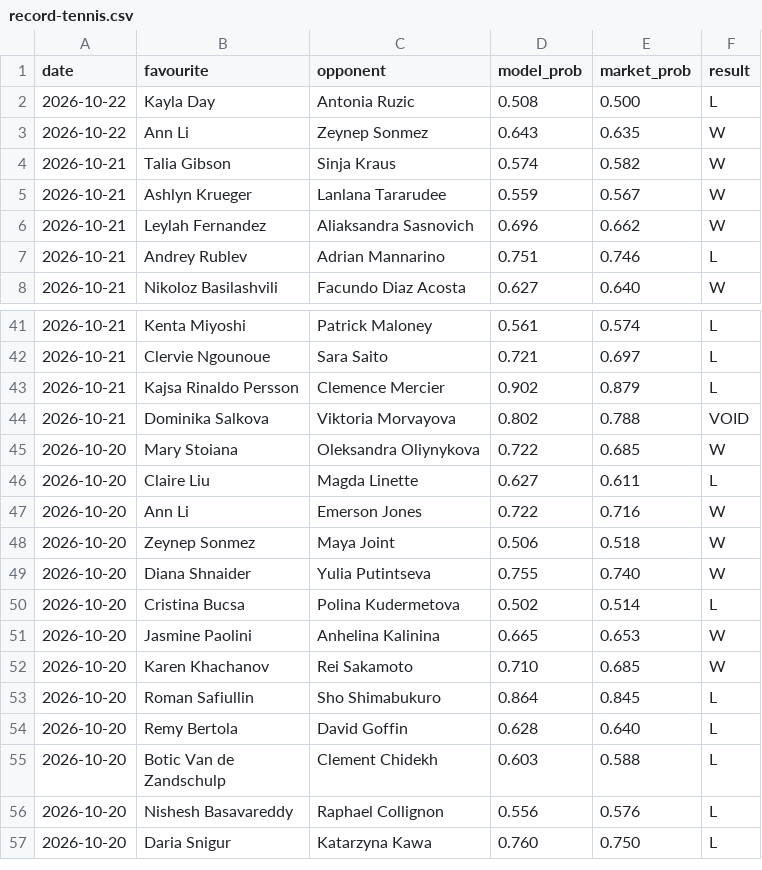
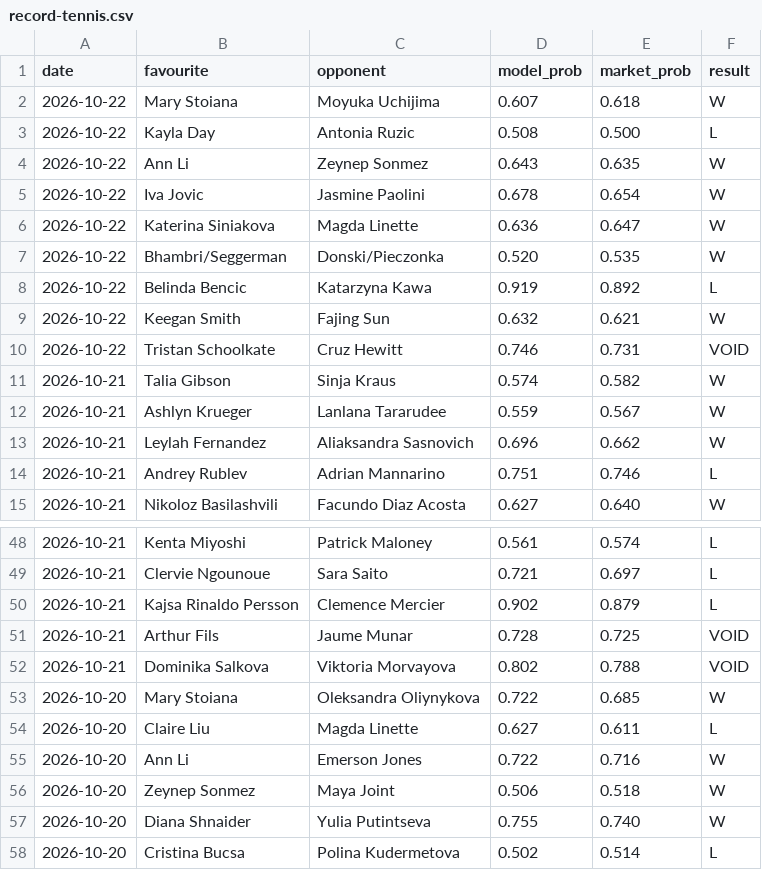
Before and after one commit to Altora-Analytics/altora-analytics, a CSV file: record-tennis.csv, drawn as a sheet; only a part is shown, gaps mark what is left out; the shorter side is filled out with more unchanged rows.

Commit message:
tennis overnight record

```diff
--- a/record-tennis.csv
+++ b/record-tennis.csv
@@ -1,4 +1,11 @@
 date,favourite,opponent,model_prob,market_prob,result
+2026-10-22,Mary Stoiana,Moyuka Uchijima,0.607,0.618,W
 2026-10-22,Kayla Day,Antonia Ruzic,0.508,0.500,L
 2026-10-22,Ann Li,Zeynep Sonmez,0.643,0.635,W
+2026-10-22,Iva Jovic,Jasmine Paolini,0.678,0.654,W
+2026-10-22,Katerina Siniakova,Magda Linette,0.636,0.647,W
+2026-10-22,Bhambri/Seggerman,Donski/Pieczonka,0.520,0.535,W
+2026-10-22,Belinda Bencic,Katarzyna Kawa,0.919,0.892,L
+2026-10-22,Keegan Smith,Fajing Sun,0.632,0.621,W
+2026-10-22,Tristan Schoolkate,Cruz Hewitt,0.746,0.731,VOID
 2026-10-21,Talia Gibson,Sinja Kraus,0.574,0.582,W
@@ -43,2 +50,3 @@ date,favourite,opponent,model_prob,market_prob,result
 2026-10-21,Kajsa Rinaldo Persson,Clemence Mercier,0.902,0.879,L
+2026-10-21,Arthur Fils,Jaume Munar,0.728,0.725,VOID
 2026-10-21,Dominika Salkova,Viktoria Morvayova,0.802,0.788,VOID
```
Also changed, not shown: 1 other file.
